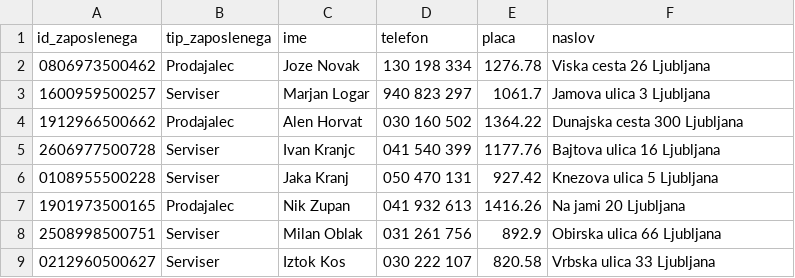
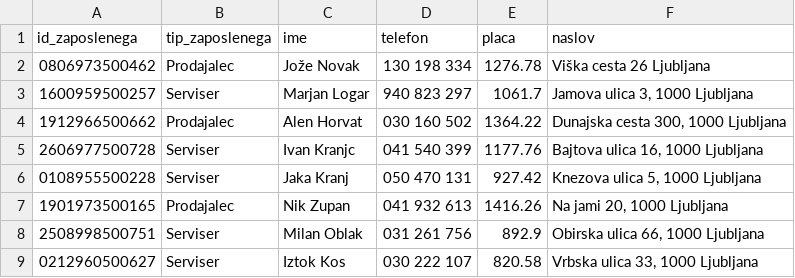
Before and after one commit to larajagodnik/Avtohisa, a CSV file: podatki/zaposleni.csv, drawn as a sheet.

```diff
--- a/podatki/zaposleni.csv
+++ b/podatki/zaposleni.csv
@@ -1,9 +1,9 @@
 "id_zaposlenega","tip_zaposlenega","ime","telefon","placa","naslov"
-"0806973500462","Prodajalec","Joze Novak","130 198 334","1276.78"," Viska cesta 26 Ljubljana"
-"1600959500257","Serviser","Marjan Logar","940 823 297","1061.7","Jamova ulica 3 Ljubljana"
-"1912966500662","Prodajalec","Alen Horvat","030 160 502","1364.22","Dunajska cesta 300 Ljubljana"
-"2606977500728","Serviser","Ivan Kranjc ","041 540 399","1177.76","Bajtova ulica 16 Ljubljana"
-"0108955500228","Serviser","Jaka Kranj","050 470 131","927.42"," Knezova ulica 5 Ljubljana"
-"1901973500165","Prodajalec","Nik Zupan","041 932 613","1416.26","Na jami 20 Ljubljana"
-"2508998500751","Serviser","Milan Oblak","031 261 756","892.9","Obirska ulica 66 Ljubljana"
-"0212960500627","Serviser","Iztok Kos","030 222 107","820.58","Vrbska ulica 33 Ljubljana"
+"0806973500462","Prodajalec","Jože Novak","130 198 334","1276.78"," Viška cesta 26 Ljubljana"
+"1600959500257","Serviser","Marjan Logar","940 823 297","1061.7","Jamova ulica 3, 1000 Ljubljana"
+"1912966500662","Prodajalec","Alen Horvat","030 160 502","1364.22","Dunajska cesta 300, 1000 Ljubljana"
+"2606977500728","Serviser","Ivan Kranjc ","041 540 399","1177.76","Bajtova ulica 16, 1000 Ljubljana"
+"0108955500228","Serviser","Jaka Kranj","050 470 131","927.42"," Knezova ulica 5, 1000 Ljubljana"
+"1901973500165","Prodajalec","Nik Zupan","041 932 613","1416.26","Na jami 20, 1000 Ljubljana"
+"2508998500751","Serviser","Milan Oblak","031 261 756","892.9","Obirska ulica 66, 1000 Ljubljana"
+"0212960500627","Serviser","Iztok Kos","030 222 107","820.58","Vrbska ulica 33, 1000 Ljubljana"
```
Also changed, not shown: 8 other files.
